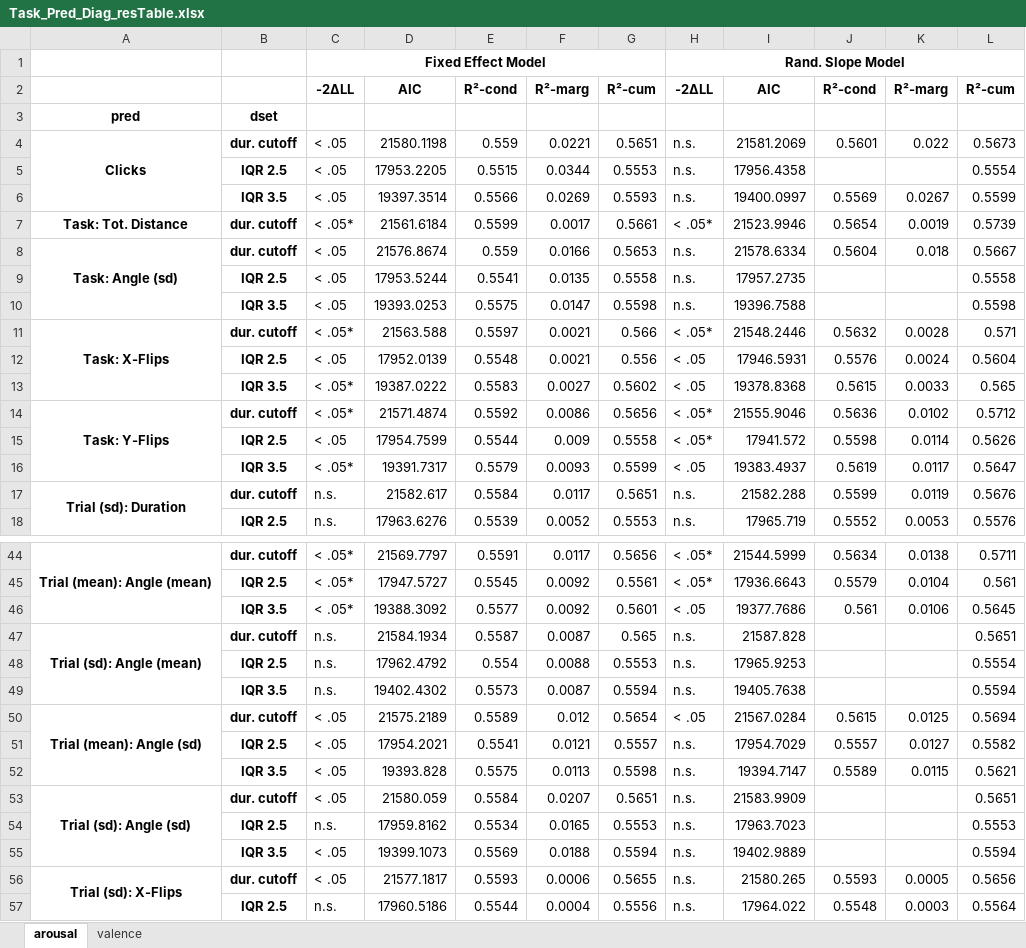
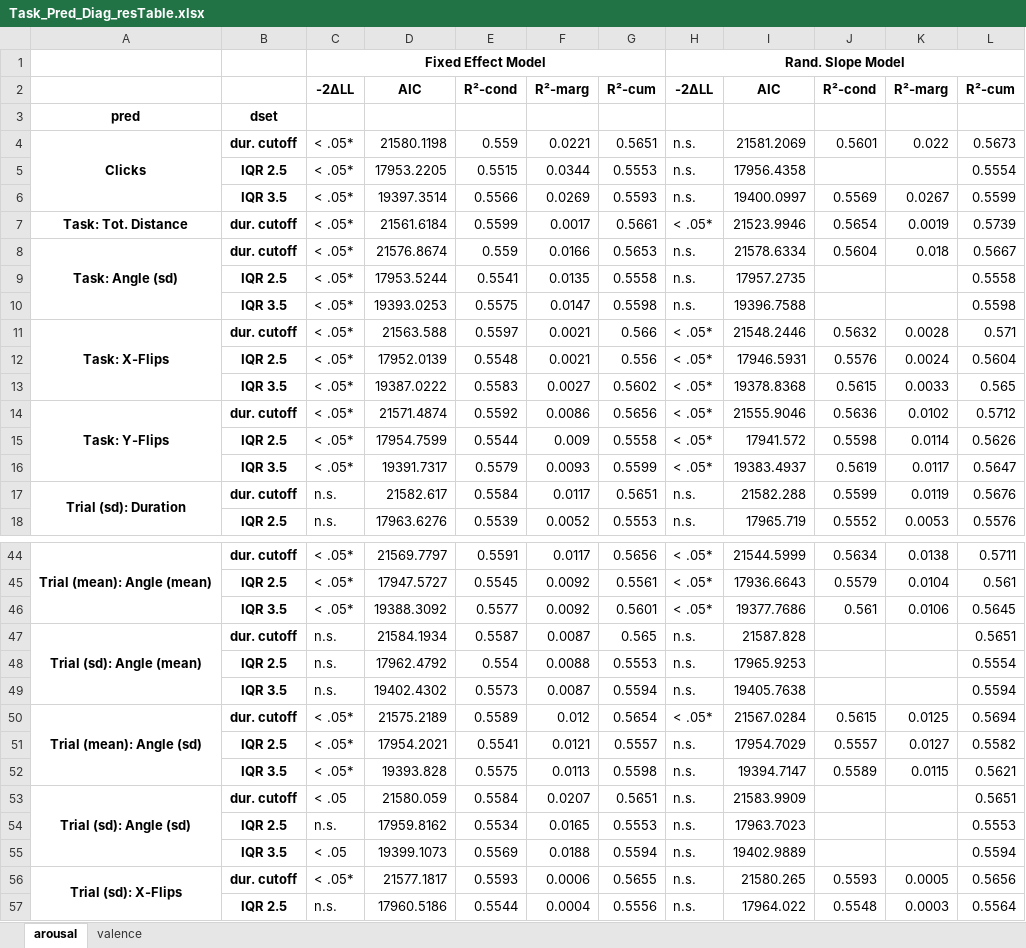
Before and after one commit to Freihaut/Freihaut_Goeritz-2022-Data_Analysis_Code-Mouse, an Excel workbook: Mouse-Task_Analysis/Results_Mouse_Task_Analysis/Mixed-Model_Analysis/Result_Tables/Task_Pred_Diag_resTable.xlsx, sheet arousal, drawn as a sheet; only a part is shown, gaps mark what is left out; values as stored, in another font and other column widths than the file's, no borders; the diff covers the shown part only; the diff names each change by its address in the sheet, - before the commit and + after, or states it on an @@ line.

Commit message:
swapped bonferroni-correction with fdr-correction and added descriptive stats about within-person variance in valence and arousal ratings

```diff
--- a/Mouse-Task_Analysis/Results_Mouse_Task_Analysis/Mixed-Model_Analysis/Result_Tables/Task_Pred_Diag_resTable.xlsx (sheet arousal)
+++ b/Mouse-Task_Analysis/Results_Mouse_Task_Analysis/Mixed-Model_Analysis/Result_Tables/Task_Pred_Diag_resTable.xlsx (sheet arousal)
-C4:C6: < .05
+C4:C6: < .05*
-C8:C10: < .05
+C8:C10: < .05*
-C12: < .05
+C12: < .05*
-H12:H13: < .05
+H12:H13: < .05*
-C15: < .05
+C15: < .05*
-H16: < .05
+H16: < .05*
-H46: < .05
+H46: < .05*
-C50:C52: < .05
+C50:C52: < .05*
-H50: < .05
+H50: < .05*
-C56: < .05
+C56: < .05*
```
Also changed, not shown: 7 edited cells elsewhere in this sheet, sheet valence, Free-Mouse_Analysis/Results_Free-Mouse/Mixed-Model_Analysis/Result_Tables/Free_Pred_Coeffs_resTable.xlsx, Free-Mouse_Analysis/Results_Free-Mouse/Mixed-Model_Analysis/Result_Tables/Free_Pred_Diag_resTable.xlsx, 1 other file.
